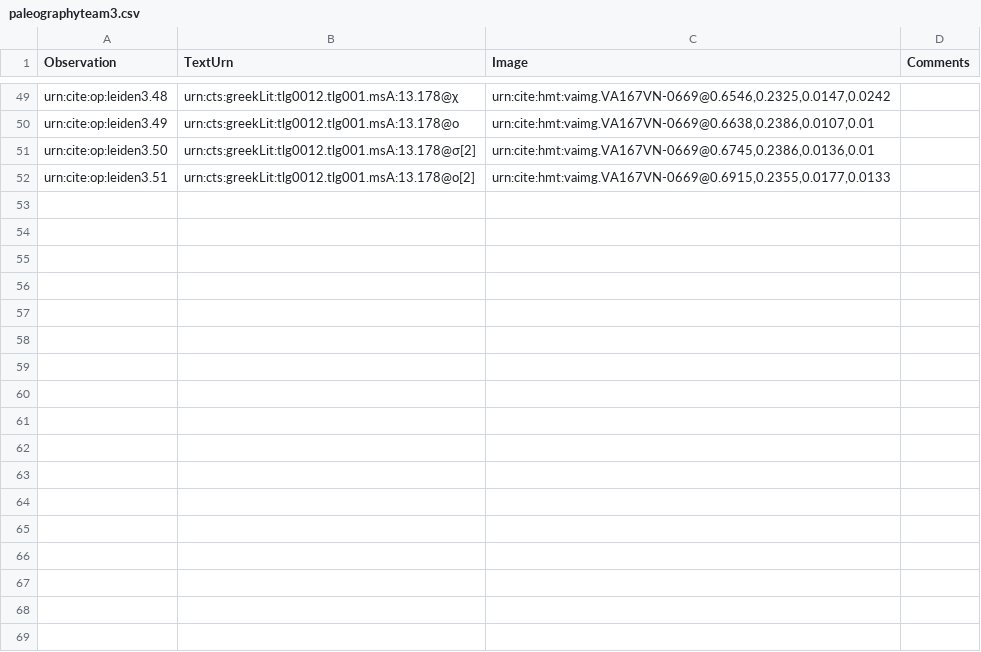
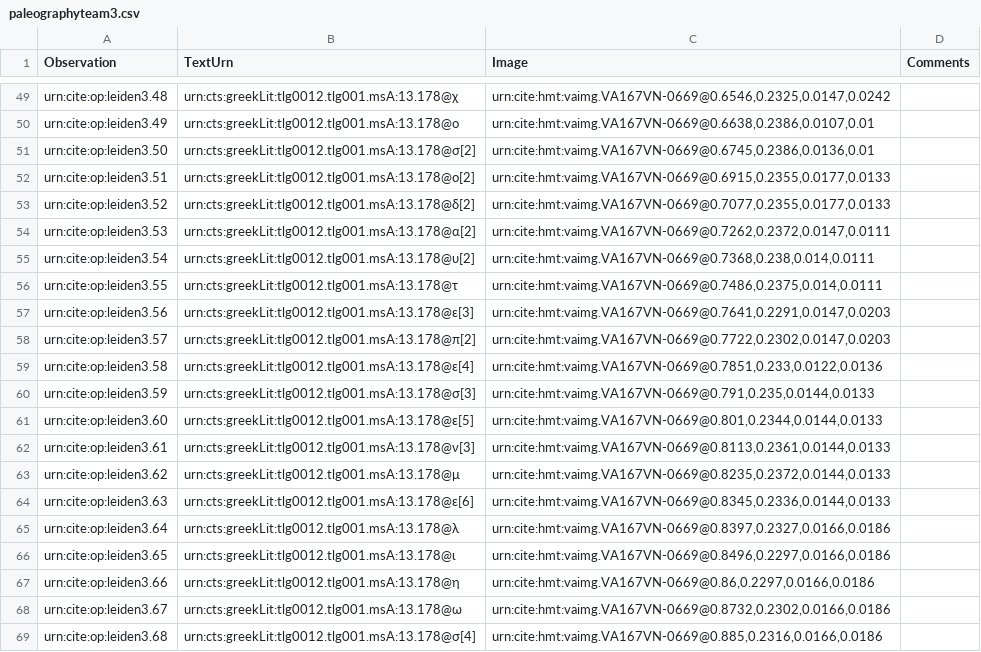
Before and after one commit to hmteditors/leiden, a CSV file: collections/paleographyteam3.csv, drawn as a sheet; only a part is shown, gaps mark what is left out.

Commit message:
Update paleographyteam3.csv

```diff
--- a/collections/paleographyteam3.csv
+++ b/collections/paleographyteam3.csv
@@ -52 +52,18 @@ urn:cite:op:leiden3.50,urn:cts:greekLit:tlg0012.tlg001.msA:13.178@σ[2],"urn:cit
 urn:cite:op:leiden3.51,urn:cts:greekLit:tlg0012.tlg001.msA:13.178@ο[2],"urn:cite:hmt:vaimg.VA167VN-0669@0.6915,0.2355,0.0177,0.0133",
+urn:cite:op:leiden3.52,urn:cts:greekLit:tlg0012.tlg001.msA:13.178@δ[2],"urn:cite:hmt:vaimg.VA167VN-0669@0.7077,0.2355,0.0177,0.0133",
+urn:cite:op:leiden3.53,urn:cts:greekLit:tlg0012.tlg001.msA:13.178@α[2],"urn:cite:hmt:vaimg.VA167VN-0669@0.7262,0.2372,0.0147,0.0111",
+urn:cite:op:leiden3.54,urn:cts:greekLit:tlg0012.tlg001.msA:13.178@υ[2],"urn:cite:hmt:vaimg.VA167VN-0669@0.7368,0.238,0.014,0.0111",
+urn:cite:op:leiden3.55,urn:cts:greekLit:tlg0012.tlg001.msA:13.178@τ,"urn:cite:hmt:vaimg.VA167VN-0669@0.7486,0.2375,0.014,0.0111",
+urn:cite:op:leiden3.56,urn:cts:greekLit:tlg0012.tlg001.msA:13.178@ε[3],"urn:cite:hmt:vaimg.VA167VN-0669@0.7641,0.2291,0.0147,0.0203",
+urn:cite:op:leiden3.57,urn:cts:greekLit:tlg0012.tlg001.msA:13.178@π[2],"urn:cite:hmt:vaimg.VA167VN-0669@0.7722,0.2302,0.0147,0.0203",
+urn:cite:op:leiden3.58,urn:cts:greekLit:tlg0012.tlg001.msA:13.178@ε[4],"urn:cite:hmt:vaimg.VA167VN-0669@0.7851,0.233,0.0122,0.0136",
+urn:cite:op:leiden3.59,urn:cts:greekLit:tlg0012.tlg001.msA:13.178@σ[3],"urn:cite:hmt:vaimg.VA167VN-0669@0.791,0.235,0.0144,0.0133",
+urn:cite:op:leiden3.60,urn:cts:greekLit:tlg0012.tlg001.msA:13.178@ε[5],"urn:cite:hmt:vaimg.VA167VN-0669@0.801,0.2344,0.0144,0.0133",
+urn:cite:op:leiden3.61,urn:cts:greekLit:tlg0012.tlg001.msA:13.178@ν[3],"urn:cite:hmt:vaimg.VA167VN-0669@0.8113,0.2361,0.0144,0.0133",
+urn:cite:op:leiden3.62,urn:cts:greekLit:tlg0012.tlg001.msA:13.178@μ,"urn:cite:hmt:vaimg.VA167VN-0669@0.8235,0.2372,0.0144,0.0133",
+urn:cite:op:leiden3.63,urn:cts:greekLit:tlg0012.tlg001.msA:13.178@ε[6],"urn:cite:hmt:vaimg.VA167VN-0669@0.8345,0.2336,0.0144,0.0133",
+urn:cite:op:leiden3.64,urn:cts:greekLit:tlg0012.tlg001.msA:13.178@λ,"urn:cite:hmt:vaimg.VA167VN-0669@0.8397,0.2327,0.0166,0.0186",
+urn:cite:op:leiden3.65,urn:cts:greekLit:tlg0012.tlg001.msA:13.178@ι,"urn:cite:hmt:vaimg.VA167VN-0669@0.8496,0.2297,0.0166,0.0186",
+urn:cite:op:leiden3.66,urn:cts:greekLit:tlg0012.tlg001.msA:13.178@η,"urn:cite:hmt:vaimg.VA167VN-0669@0.86,0.2297,0.0166,0.0186",
+urn:cite:op:leiden3.67,urn:cts:greekLit:tlg0012.tlg001.msA:13.178@ω,"urn:cite:hmt:vaimg.VA167VN-0669@0.8732,0.2302,0.0166,0.0186",
+urn:cite:op:leiden3.68,urn:cts:greekLit:tlg0012.tlg001.msA:13.178@σ[4],"urn:cite:hmt:vaimg.VA167VN-0669@0.885,0.2316,0.0166,0.0186",
```
